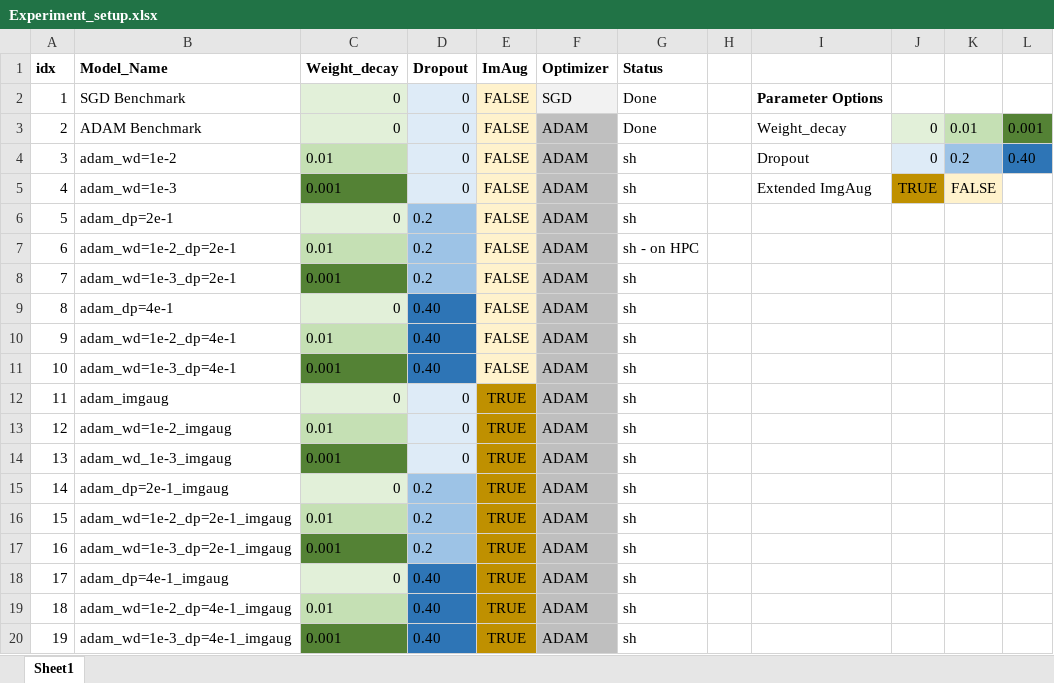
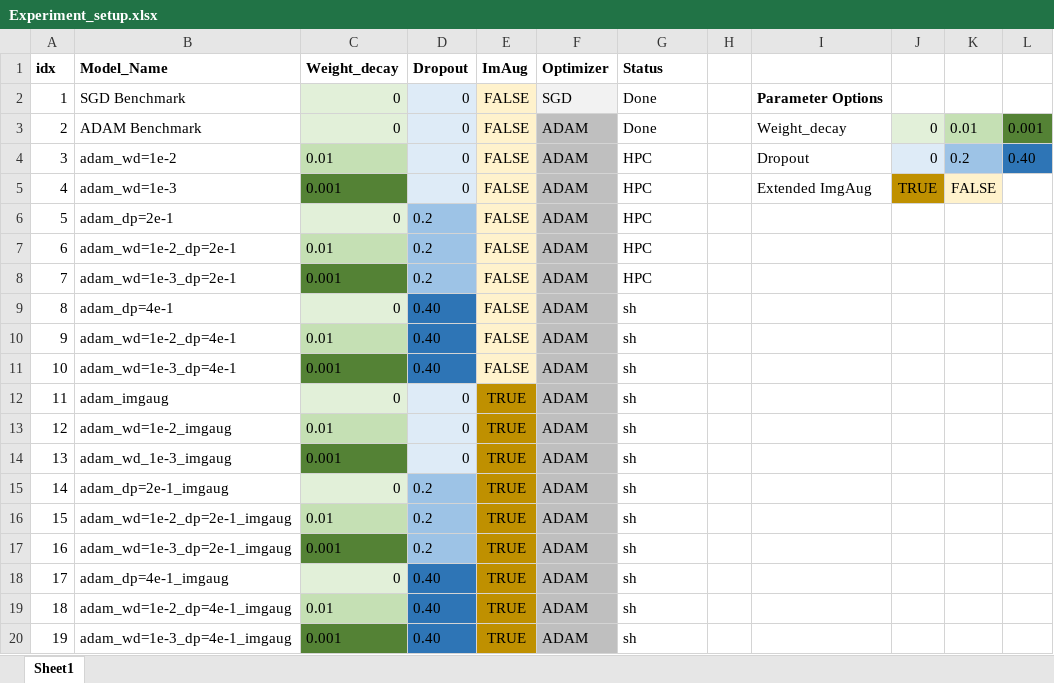
Before and after one commit to elisabethzinck/Fairness-oriented-interpretability-of-predictive-algorithms, an Excel workbook: references/Experiment_setup.xlsx, sheet Sheet1, drawn as a sheet; values as stored, in another font and other column widths than the file's, no borders; the diff names each change by its address in the sheet, - before the commit and + after, or states it on an @@ line.

Commit message:
Update Experiment_setup.xlsx

```diff
--- a/references/Experiment_setup.xlsx (sheet Sheet1)
+++ b/references/Experiment_setup.xlsx (sheet Sheet1)
-G4:G6 (Status): sh
+G4:G6 (Status): HPC
-G7 (Status): sh - on HPC
+G7 (Status): HPC
-G8 (Status): sh
+G8 (Status): HPC
```
